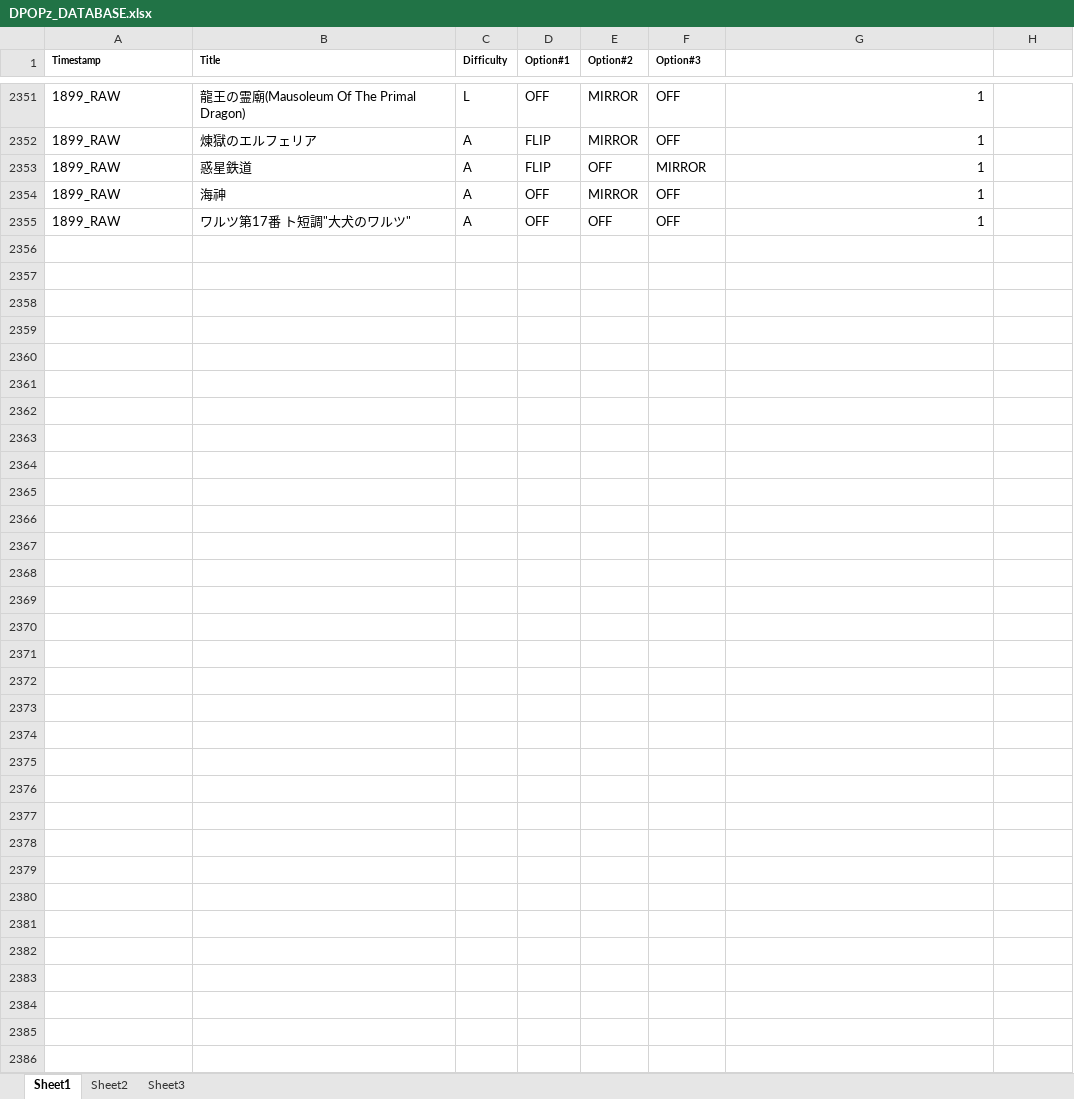
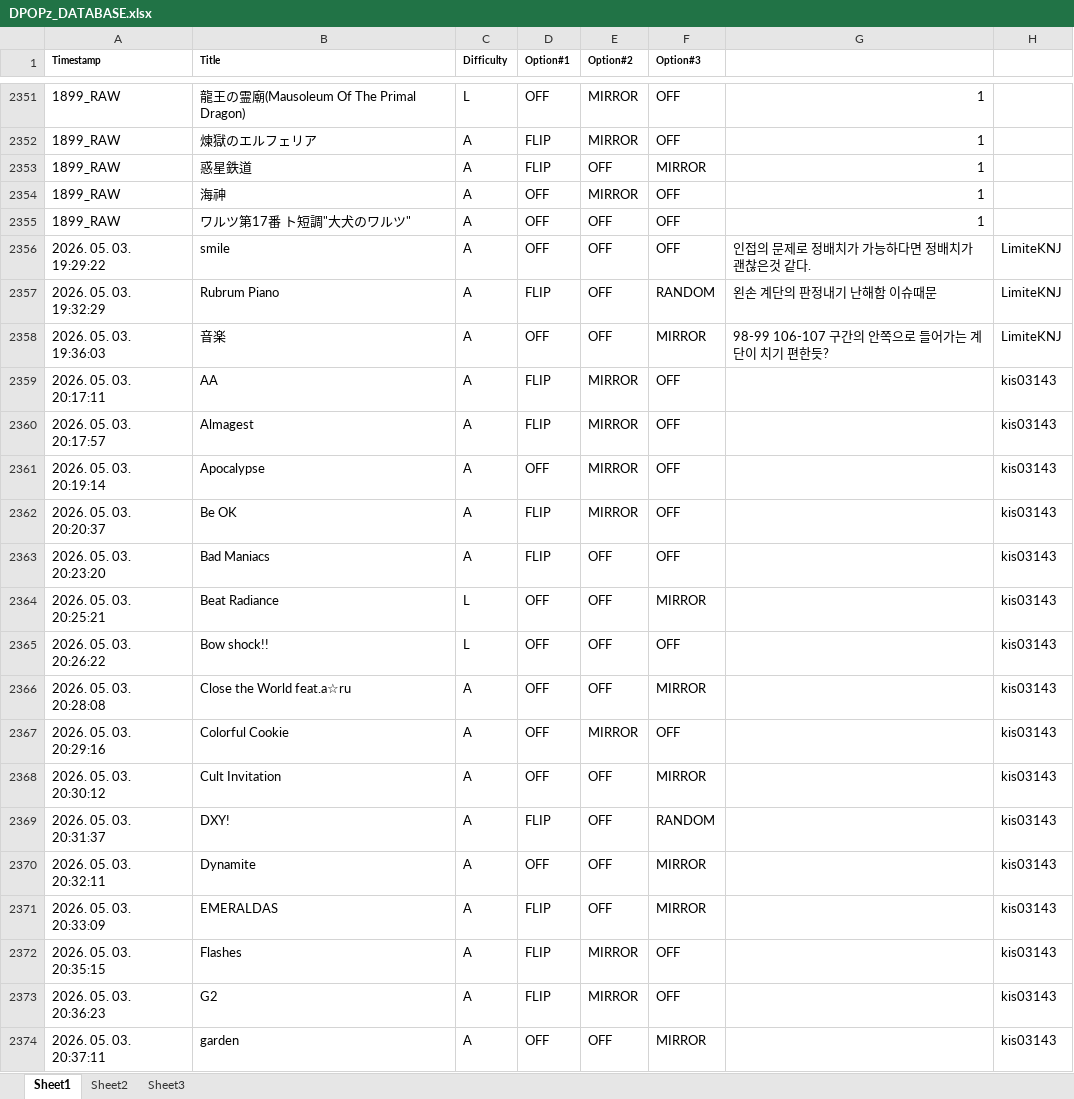
Before and after one commit to AvoteJ/dpoptionz, an Excel workbook: DPOPz_DATABASE.xlsx, sheet Sheet1, drawn as a sheet; only a part is shown, gaps mark what is left out; values as stored, in another font and other column widths than the file's, no borders; the diff covers the shown part only; the diff names each change by its address in the sheet, - before the commit and + after, or states it on an @@ line.

Commit message:
Add files via upload

```diff
--- a/DPOPz_DATABASE.xlsx (sheet Sheet1)
+++ b/DPOPz_DATABASE.xlsx (sheet Sheet1)
+row 2356: 2026. 05. 03. 19:29:22 | smile | A | OFF | OFF | OFF | 인접의 문제로 정배치가 가능하다면 정배치가 괜찮은것 같다. | LimiteKNJ
+row 2357: 2026. 05. 03. 19:32:29 | Rubrum Piano | A | FLIP | OFF | RANDOM | 왼손 계단의 판정내기 난해함 이슈때문 | LimiteKNJ
+row 2358: 2026. 05. 03. 19:36:03 | 音楽 | A | OFF | OFF | MIRROR | 98-99 106-107 구간의 안쪽으로 들어가는 계단이 치기 편한듯? | LimiteKNJ
+row 2359: 2026. 05. 03. 20:17:11 | AA | A | FLIP | MIRROR | OFF |  | kis03143
+row 2360: 2026. 05. 03. 20:17:57 | Almagest | A | FLIP | MIRROR | OFF |  | kis03143
+row 2361: 2026. 05. 03. 20:19:14 | Apocalypse | A | OFF | MIRROR | OFF |  | kis03143
+row 2362: 2026. 05. 03. 20:20:37 | Be OK | A | FLIP | MIRROR | OFF |  | kis03143
+row 2363: 2026. 05. 03. 20:23:20 | Bad Maniacs | A | FLIP | OFF | OFF |  | kis03143
+row 2364: 2026. 05. 03. 20:25:21 | Beat Radiance | L | OFF | OFF | MIRROR |  | kis03143
+row 2365: 2026. 05. 03. 20:26:22 | Bow shock!! | L | OFF | OFF | OFF |  | kis03143
+row 2366: 2026. 05. 03. 20:28:08 | Close the World feat.a☆ru | A | OFF | OFF | MIRROR |  | kis03143
+row 2367: 2026. 05. 03. 20:29:16 | Colorful Cookie | A | OFF | MIRROR | OFF |  | kis03143
+row 2368: 2026. 05. 03. 20:30:12 | Cult Invitation | A | OFF | OFF | MIRROR |  | kis03143
+row 2369: 2026. 05. 03. 20:31:37 | DXY! | A | FLIP | OFF | RANDOM |  | kis03143
+row 2370: 2026. 05. 03. 20:32:11 | Dynamite | A | OFF | OFF | MIRROR |  | kis03143
+row 2371: 2026. 05. 03. 20:33:09 | EMERALDAS | A | FLIP | OFF | MIRROR |  | kis03143
+row 2372: 2026. 05. 03. 20:35:15 | Flashes | A | FLIP | MIRROR | OFF |  | kis03143
+row 2373: 2026. 05. 03. 20:36:23 | G2 | A | FLIP | MIRROR | OFF |  | kis03143
+row 2374: 2026. 05. 03. 20:37:11 | garden | A | OFF | OFF | MIRROR |  | kis03143
```
Also changed, not shown: 72 added rows elsewhere in this sheet.
